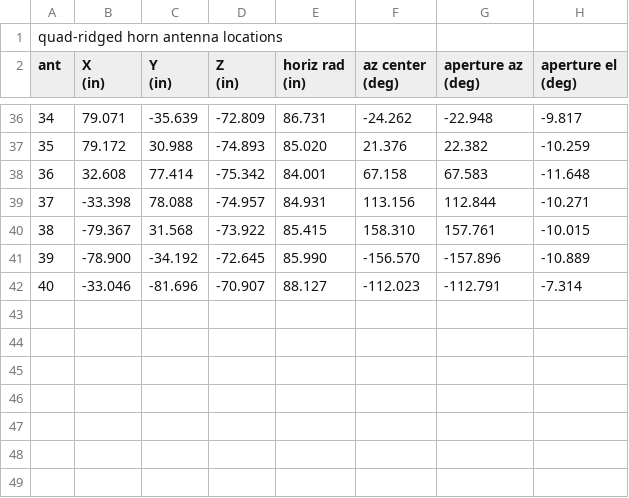
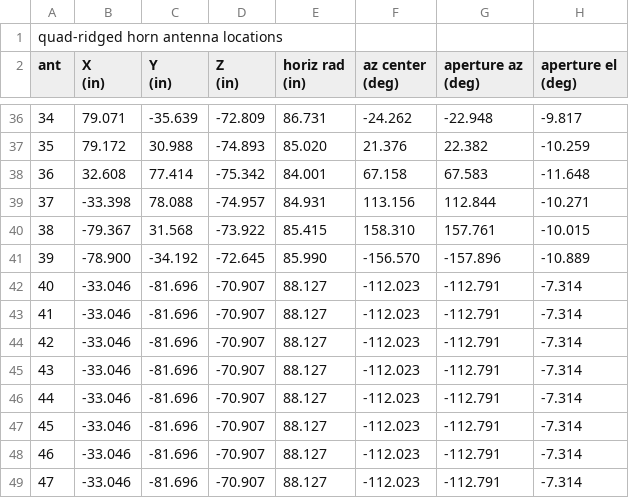
Before and after one commit to anitaNeutrino/eventReaderRoot, a CSV file: calib/anitaIIPhotogrammetry.csv, drawn as a sheet; only a part is shown, gaps mark what is left out; the diff names each change by its address in the sheet, - before the commit and + after, or states it on an @@ line.

```diff
--- a/calib/anitaIIPhotogrammetry.csv
+++ b/calib/anitaIIPhotogrammetry.csv
+row 43: 41 | -33.046 | -81.696 | -70.907 | 88.127 | -112.023 | -112.791 | -7.314
+row 44: 42 | -33.046 | -81.696 | -70.907 | 88.127 | -112.023 | -112.791 | -7.314
+row 45: 43 | -33.046 | -81.696 | -70.907 | 88.127 | -112.023 | -112.791 | -7.314
+row 46: 44 | -33.046 | -81.696 | -70.907 | 88.127 | -112.023 | -112.791 | -7.314
+row 47: 45 | -33.046 | -81.696 | -70.907 | 88.127 | -112.023 | -112.791 | -7.314
+row 48: 46 | -33.046 | -81.696 | -70.907 | 88.127 | -112.023 | -112.791 | -7.314
+row 49: 47 | -33.046 | -81.696 | -70.907 | 88.127 | -112.023 | -112.791 | -7.314
```
Also changed, not shown: 6 other files.
